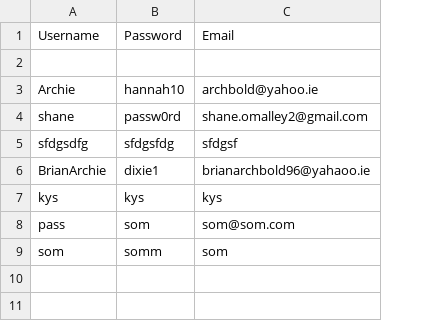
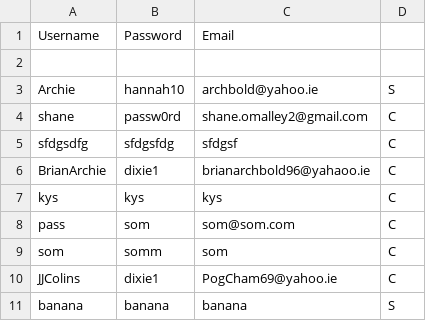
Before and after one commit to HelloMatthewMurphy/Online-Shop-Project, a CSV file: CS4125Project/RegisteredUsers.csv, drawn as a sheet; the diff names each change by its address in the sheet, - before the commit and + after, or states it on an @@ line.

```diff
--- a/CS4125Project/RegisteredUsers.csv
+++ b/CS4125Project/RegisteredUsers.csv
+column D, rows 3-9: S | C | C | C | C | C | C
+row 10: JJColins | dixie1 | PogCham69@yahoo.ie | C
+row 11: banana | banana | banana | S
```
Also changed, not shown: 8 other files.
